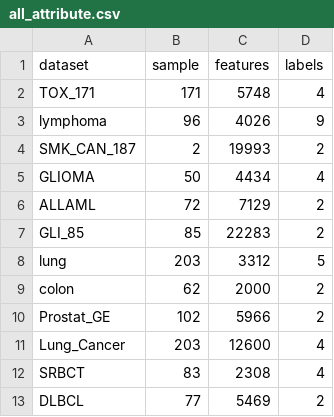
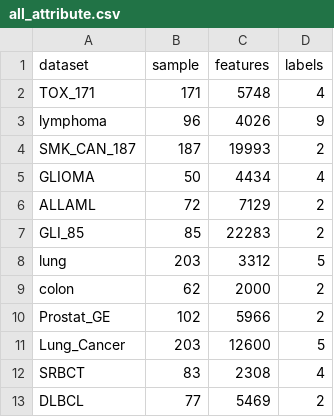
Before and after one commit to zhonghuawu/design, a CSV file: datas/gene/all_result/all_attribute.csv, drawn as a sheet.

Commit message:
SMK_CAN_187 and Lung_Cancer had wrong record

```diff
--- a/datas/gene/all_result/all_attribute.csv
+++ b/datas/gene/all_result/all_attribute.csv
@@ -3,3 +3,3 @@ TOX_171,171,5748,4
 lymphoma,96,4026,9
-SMK_CAN_187,2,19993,2
+SMK_CAN_187,187,19993,2
 GLIOMA,50,4434,4
@@ -10,3 +10,3 @@ colon,62,2000,2
 Prostat_GE,102,5966,2
-Lung_Cancer,203,12600,4
+Lung_Cancer,203,12600,5
 SRBCT,83,2308,4
```
